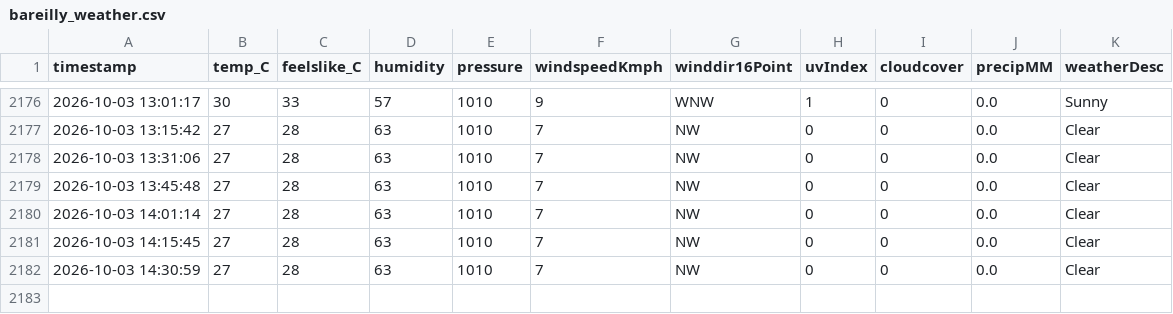
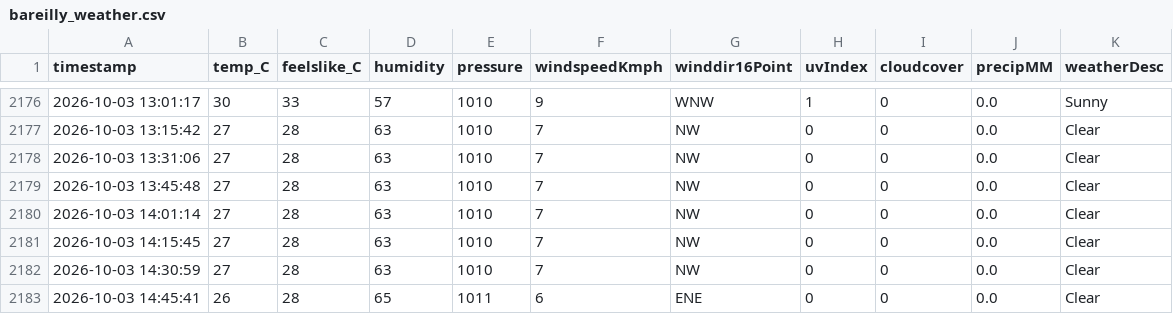
Before and after one commit to ayushgupta-danalys/bareilly-weather-live, a CSV file: bareilly_weather.csv, drawn as a sheet; only a part is shown, gaps mark what is left out.

```diff
--- a/bareilly_weather.csv
+++ b/bareilly_weather.csv
@@ -2182 +2182,2 @@ timestamp,temp_C,feelslike_C,humidity,pressure,windspeedKmph,winddir16Point,uvIn
 2026-10-03 14:30:59,27,28,63,1010,7,NW,0,0,0.0,Clear
+2026-10-03 14:45:41,26,28,65,1011,6,ENE,0,0,0.0,Clear
```
